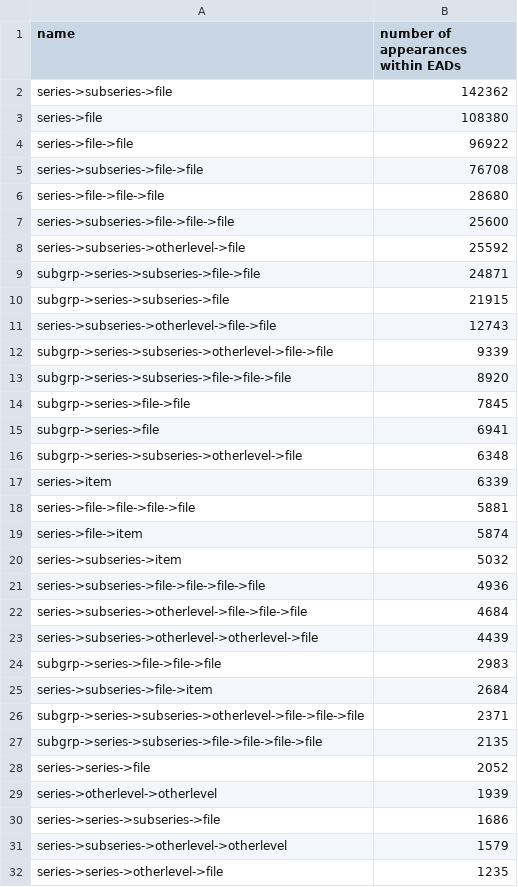
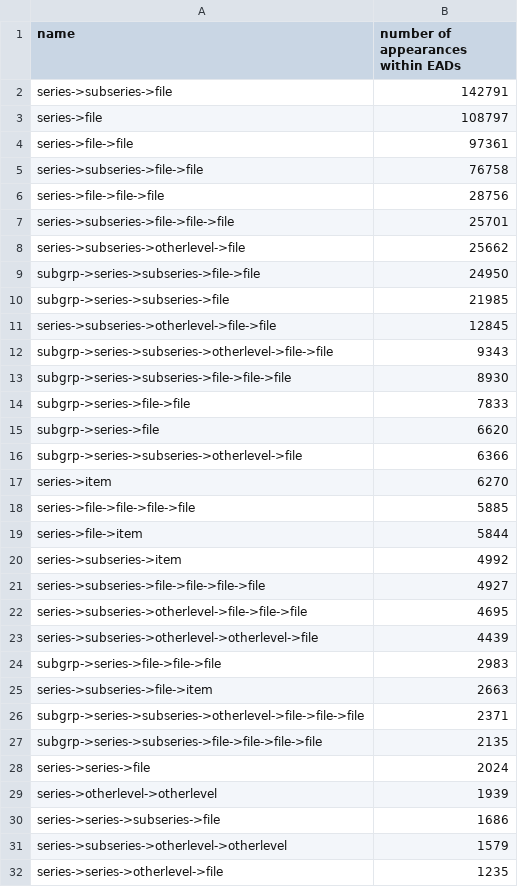
Before and after one commit to walkerdb/bentley_code, a CSV file: one-off scripts/c0x_series_paths/series_exploration.csv, drawn as a sheet; only a part is shown; the diff covers the shown part only.

```diff
--- a/one-off scripts/c0x_series_paths/series_exploration.csv
+++ b/one-off scripts/c0x_series_paths/series_exploration.csv
@@ -1,29 +1,29 @@
 name,number of appearances within EADs
-series->subseries->file,142362
-series->file,108380
-series->file->file,96922
-series->subseries->file->file,76708
-series->file->file->file,28680
-series->subseries->file->file->file,25600
-series->subseries->otherlevel->file,25592
-subgrp->series->subseries->file->file,24871
-subgrp->series->subseries->file,21915
-series->subseries->otherlevel->file->file,12743
-subgrp->series->subseries->otherlevel->file->file,9339
-subgrp->series->subseries->file->file->file,8920
-subgrp->series->file->file,7845
-subgrp->series->file,6941
-subgrp->series->subseries->otherlevel->file,6348
-series->item,6339
-series->file->file->file->file,5881
-series->file->item,5874
-series->subseries->item,5032
-series->subseries->file->file->file->file,4936
-series->subseries->otherlevel->file->file->file,4684
+series->subseries->file,142791
+series->file,108797
+series->file->file,97361
+series->subseries->file->file,76758
+series->file->file->file,28756
+series->subseries->file->file->file,25701
+series->subseries->otherlevel->file,25662
+subgrp->series->subseries->file->file,24950
+subgrp->series->subseries->file,21985
+series->subseries->otherlevel->file->file,12845
+subgrp->series->subseries->otherlevel->file->file,9343
+subgrp->series->subseries->file->file->file,8930
+subgrp->series->file->file,7833
+subgrp->series->file,6620
+subgrp->series->subseries->otherlevel->file,6366
+series->item,6270
+series->file->file->file->file,5885
+series->file->item,5844
+series->subseries->item,4992
+series->subseries->file->file->file->file,4927
+series->subseries->otherlevel->file->file->file,4695
 series->subseries->otherlevel->otherlevel->file,4439
 subgrp->series->file->file->file,2983
-series->subseries->file->item,2684
+series->subseries->file->item,2663
 subgrp->series->subseries->otherlevel->file->file->file,2371
 subgrp->series->subseries->file->file->file->file,2135
-series->series->file,2052
+series->series->file,2024
 series->otherlevel->otherlevel,1939
```
Also changed, not shown: 14 added rows, 32 removed rows and 14 edited cells elsewhere in this file, one-off scripts/c0x_series_paths/wonky_series_examples.csv, 1 other file.
